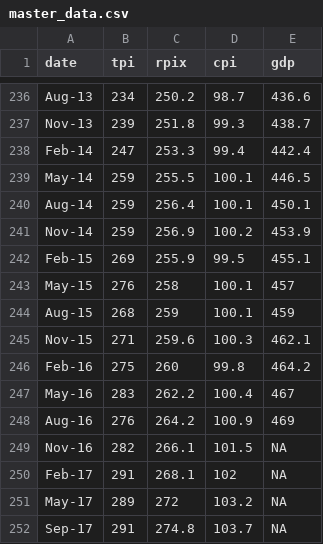
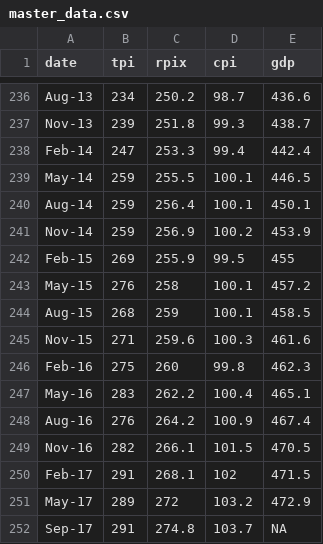
Before and after one commit to DFE-Capital/Forecaster, a CSV file: master_data.csv, drawn as a sheet; only a part is shown, gaps mark what is left out.

Commit message:
First commit to DFE-Capital github account.
Updated with data to Sept 2017.

```diff
--- a/master_data.csv
+++ b/master_data.csv
@@ -241,12 +241,12 @@ Aug-14,259,256.4,100.1,450.1
 Nov-14,259,256.9,100.2,453.9
-Feb-15,269,255.9,99.5,455.1
-May-15,276,258,100.1,457
-Aug-15,268,259,100.1,459
-Nov-15,271,259.6,100.3,462.1
-Feb-16,275,260,99.8,464.2
-May-16,283,262.2,100.4,467
-Aug-16,276,264.2,100.9,469
-Nov-16,282,266.1,101.5,NA
-Feb-17,291,268.1,102,NA
-May-17,289,272,103.2,NA
+Feb-15,269,255.9,99.5,455
+May-15,276,258,100.1,457.2
+Aug-15,268,259,100.1,458.5
+Nov-15,271,259.6,100.3,461.6
+Feb-16,275,260,99.8,462.3
+May-16,283,262.2,100.4,465.1
+Aug-16,276,264.2,100.9,467.4
+Nov-16,282,266.1,101.5,470.5
+Feb-17,291,268.1,102,471.5
+May-17,289,272,103.2,472.9
 Sep-17,291,274.8,103.7,NA
```
Also changed, not shown: 1 other file.
